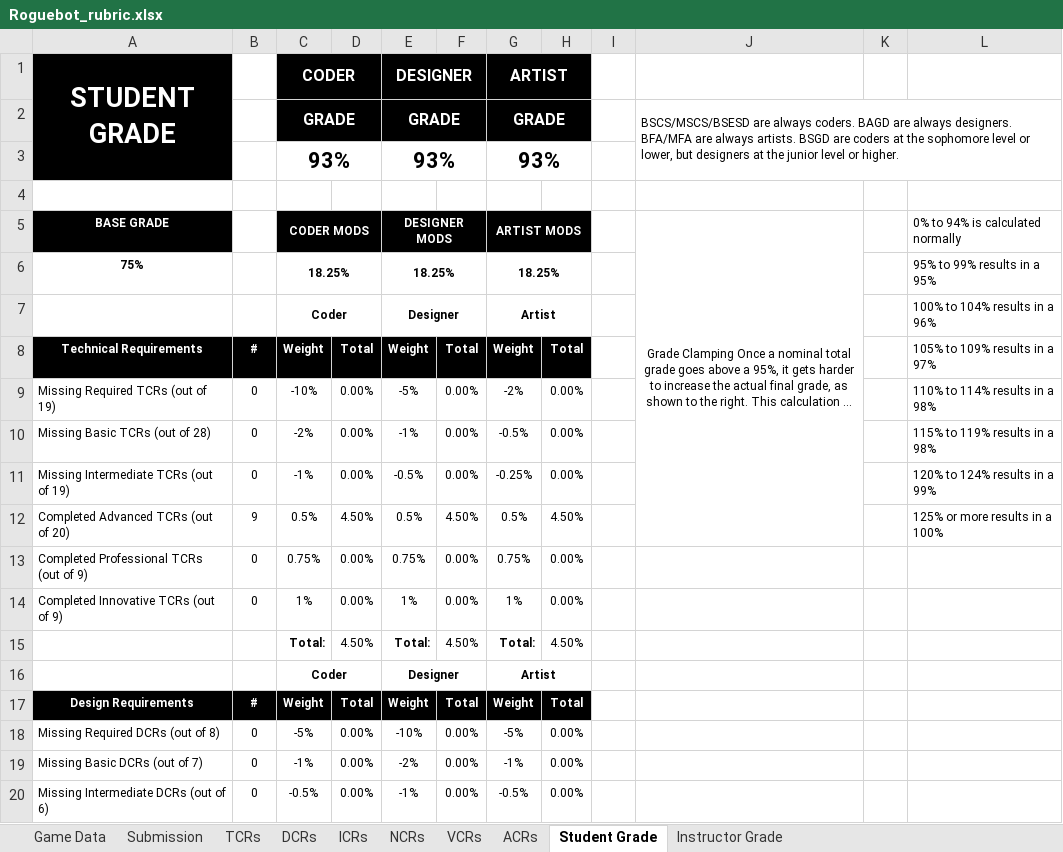
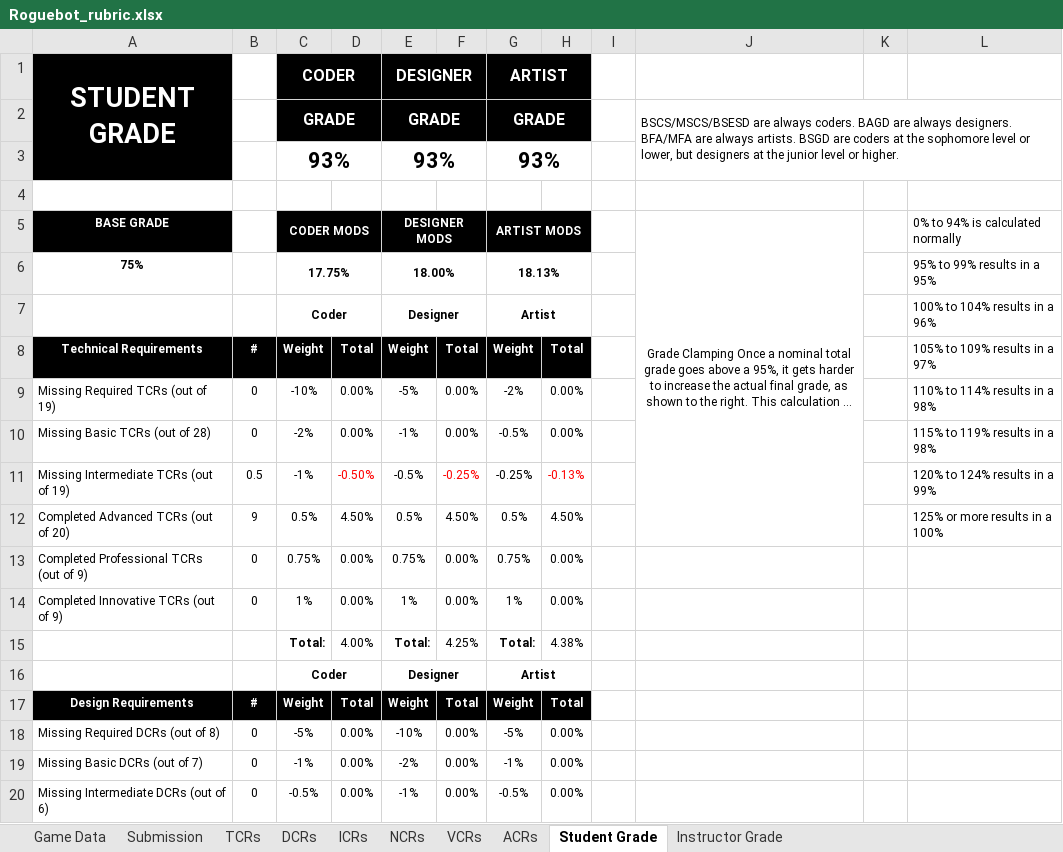
Before and after one commit to Troy8878/RougeBot, an Excel workbook: GAM200_Roguebot/Roguebot_rubric.xlsx, sheet Student Grade, drawn as a sheet; only a part is shown; long unchanged cells end in …; values as stored, in another font and other column widths than the file's, no borders; the diff names each change by its address in the sheet, - before the commit and + after, or states it on an @@ line.

```diff
--- a/GAM200_Roguebot/Roguebot_rubric.xlsx (sheet Student Grade)
+++ b/GAM200_Roguebot/Roguebot_rubric.xlsx (sheet Student Grade)
-C6 (CODER MODS): 18.25%
+C6 (CODER MODS): 17.75%
-E6 (DESIGNER MODS): 18.25%
+E6 (DESIGNER MODS): 18.00%
-G6 (ARTIST MODS): 18.25%
+G6 (ARTIST MODS): 18.13%
-B11: 0
+B11: 0.5
-D11: 0.00%
+D11: -0.50%
-D11 text colour: black
+D11 text colour: #FF0000
-F11: 0.00%
+F11: -0.25%
-F11 text colour: black
+F11 text colour: #FF0000
-H11: 0.00%
+H11: -0.13%
-H11 text colour: black
+H11 text colour: #FF0000
-D15: 4.50%
+D15: 4.00%
-F15: 4.50%
+F15: 4.25%
-H15: 4.50%
+H15: 4.38%
```
Also changed, not shown: sheet Instructor Grade, sheet TCRs, sheet ACRs, 1 other file.
